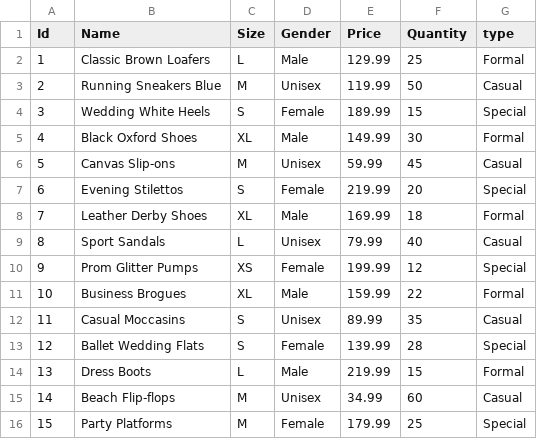
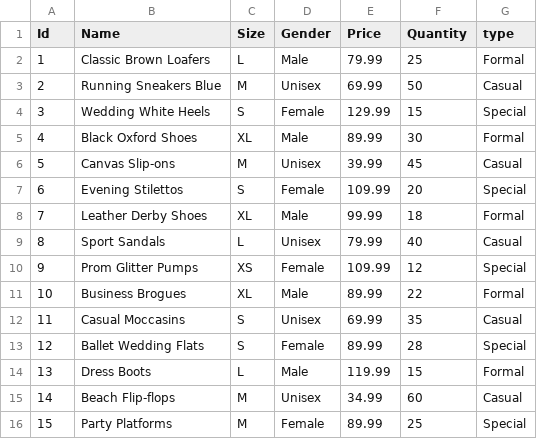
Before and after one commit to KingNedalord/WarehouseSearchSystem, a CSV file: Data/footwear.csv, drawn as a sheet.

```diff
--- a/Data/footwear.csv
+++ b/Data/footwear.csv
@@ -1,16 +1,16 @@
 Id,Name,Size,Gender,Price,Quantity,type
-1,Classic Brown Loafers,L,Male,129.99,25,Formal
-2,Running Sneakers Blue,M,Unisex,119.99,50,Casual
-3,Wedding White Heels,S,Female,189.99,15,Special
-4,Black Oxford Shoes,XL,Male,149.99,30,Formal
-5,Canvas Slip-ons,M,Unisex,59.99,45,Casual
-6,Evening Stilettos,S,Female,219.99,20,Special
-7,Leather Derby Shoes,XL,Male,169.99,18,Formal
+1,Classic Brown Loafers,L,Male,79.99,25,Formal
+2,Running Sneakers Blue,M,Unisex,69.99,50,Casual
+3,Wedding White Heels,S,Female,129.99,15,Special
+4,Black Oxford Shoes,XL,Male,89.99,30,Formal
+5,Canvas Slip-ons,M,Unisex,39.99,45,Casual
+6,Evening Stilettos,S,Female,109.99,20,Special
+7,Leather Derby Shoes,XL,Male,99.99,18,Formal
 8,Sport Sandals,L,Unisex,79.99,40,Casual
-9,Prom Glitter Pumps,XS,Female,199.99,12,Special
-10,Business Brogues,XL,Male,159.99,22,Formal
-11,Casual Moccasins,S,Unisex,89.99,35,Casual
-12,Ballet Wedding Flats,S,Female,139.99,28,Special
-13,Dress Boots,L,Male,219.99,15,Formal
+9,Prom Glitter Pumps,XS,Female,109.99,12,Special
+10,Business Brogues,XL,Male,89.99,22,Formal
+11,Casual Moccasins,S,Unisex,69.99,35,Casual
+12,Ballet Wedding Flats,S,Female,89.99,28,Special
+13,Dress Boots,L,Male,119.99,15,Formal
 14,Beach Flip-flops,M,Unisex,34.99,60,Casual
-15,Party Platforms,M,Female,179.99,25,Special
+15,Party Platforms,M,Female,89.99,25,Special
```
Also changed, not shown: 18 other files.
